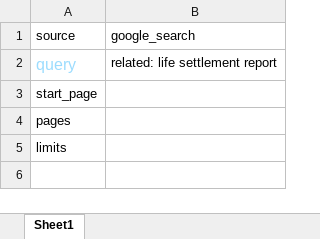
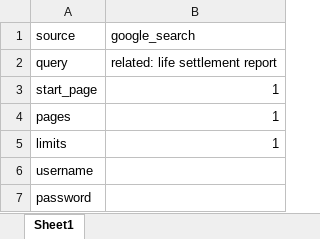
Before and after one commit to swh2004/searching-scraper, an Excel workbook: data.xlsx, sheet Sheet1, drawn as a sheet; values as stored, in another font and other column widths than the file's, no borders; the diff names each change by its address in the sheet, - before the commit and + after, or states it on an @@ line.

Commit message:
Add files via upload

```diff
--- a/data.xlsx (sheet Sheet1)
+++ b/data.xlsx (sheet Sheet1)
-A2 text colour: #9CDCFE
+A2 text colour: black, text size: smaller
-B3:B5 (google_search): (empty)
+B3:B5 (google_search): 1
+row 6: username
+row 7: password
```
